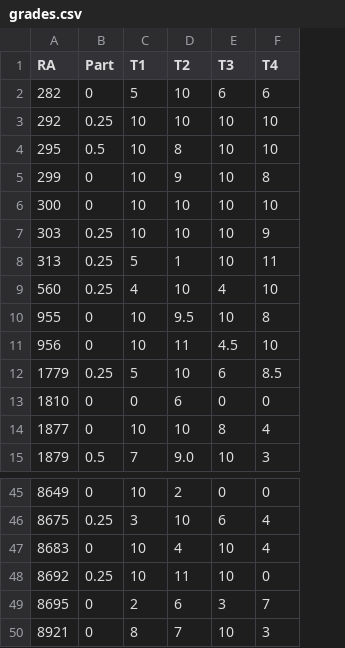
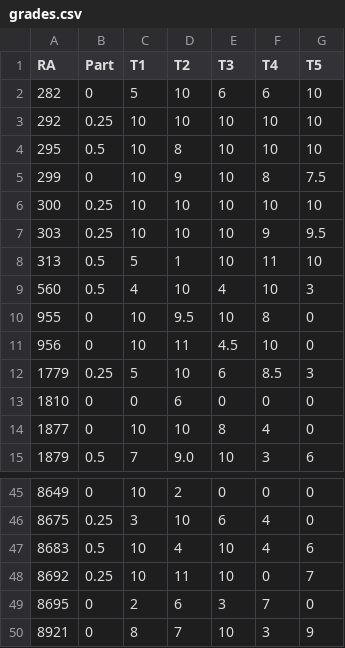
Before and after one commit to rizbicki/site, a CSV file: content/classes/2019_2_prob_1/grades.csv, drawn as a sheet; only a part is shown, gaps mark what is left out; the diff names each change by its address in the sheet, - before the commit and + after, or states it on an @@ line.

```diff
--- a/content/classes/2019_2_prob_1/grades.csv
+++ b/content/classes/2019_2_prob_1/grades.csv
+column G (T5), rows 2-15: 10 | 10 | 10 | 7.5 | 10 | 9.5 | 10 | 3 | 0 | 0 | 3 | 0 | 0 | 6; rows 45-50: 0 | 0 | 6 | 7 | 0 | 9
-B6 (Part): 0
+B6 (Part): 0.25
-B8:B9 (Part): 0.25
+B8:B9 (Part): 0.5
-B47 (Part): 0
+B47 (Part): 0.5
```
Also changed, not shown: content/tables/papers_journal.csv, 9 other files.
